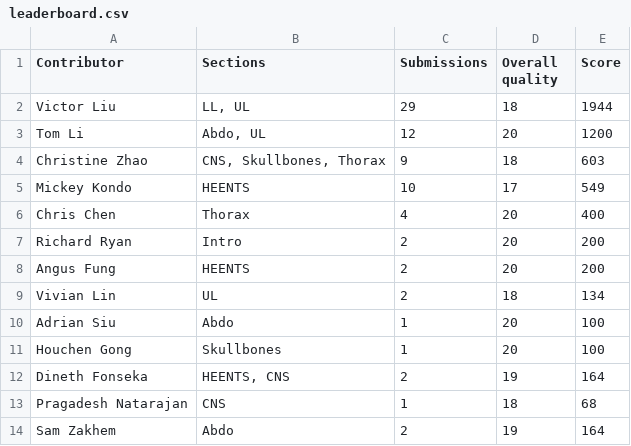
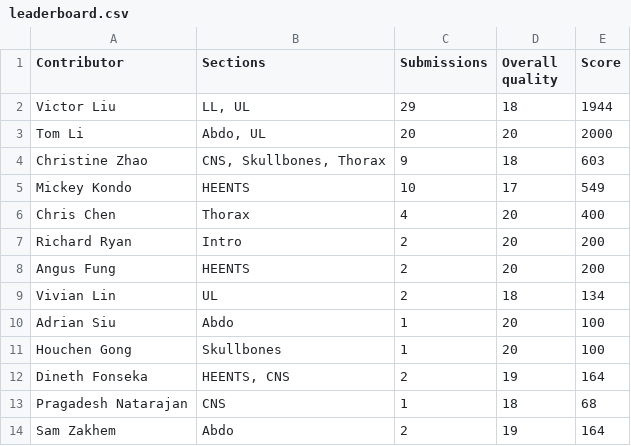
Before and after one commit to newageoflight/gsse-anki-homepage, a CSV file: public/leaderboard.csv, drawn as a sheet.

Commit message:
Update leaderboard.csv

```diff
--- a/public/leaderboard.csv
+++ b/public/leaderboard.csv
@@ -2,3 +2,3 @@
 Victor Liu,"LL, UL",29,18,1944
-Tom Li,"Abdo, UL",12,20,1200
+Tom Li,"Abdo, UL",20,20,2000
 Christine Zhao,"CNS, Skullbones, Thorax",9,18,603
```
